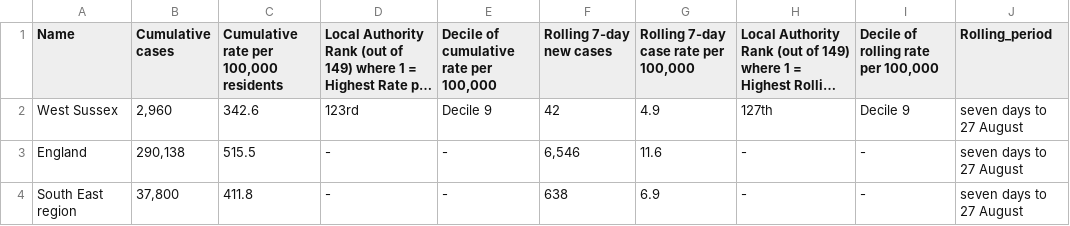
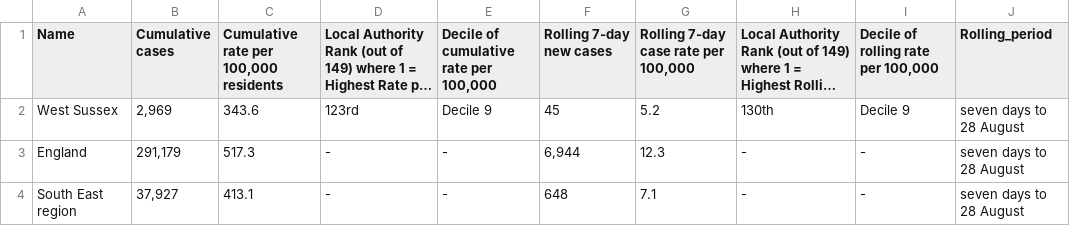
Before and after one commit to psychty/wsx_covid_datapack_public, a CSV file: Outputs/utla_rate_wsx.csv, drawn as a sheet; long unchanged cells end in …; the diff names each change by its address in the sheet, - before the commit and + after, or states it on an @@ line.

```diff
--- a/Outputs/utla_rate_wsx.csv
+++ b/Outputs/utla_rate_wsx.csv
-B2 (Cumulative cases): 2,960
+B2 (Cumulative cases): 2,969
-C2: 342.6
+C2: 343.6
-F2 (Rolling 7-day new cases): 42
+F2 (Rolling 7-day new cases): 45
-G2: 4.9
+G2: 5.2
-H2: 127th
+H2: 130th
-J2:J4 (Rolling_period): seven days to 27 August
+J2:J4 (Rolling_period): seven days to 28 August
-B3 (Cumulative cases): 290,138
+B3 (Cumulative cases): 291,179
-C3: 515.5
+C3: 517.3
-F3 (Rolling 7-day new cases): 6,546
+F3 (Rolling 7-day new cases): 6,944
-G3: 11.6
+G3: 12.3
-B4 (Cumulative cases): 37,800
+B4 (Cumulative cases): 37,927
-C4: 411.8
+C4: 413.1
-F4 (Rolling 7-day new cases): 638
+F4 (Rolling 7-day new cases): 648
-G4: 6.9
+G4: 7.1
```
Also changed, not shown: Outputs/ltla_rate_wsx.csv, 34 other files.
